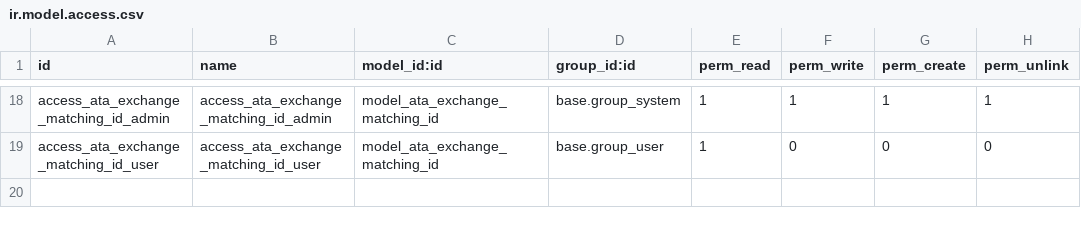
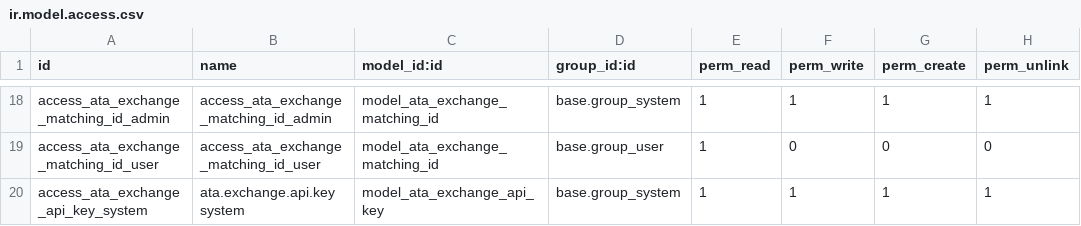
Before and after one commit to artel-dev/integration, a CSV file: ata_exchange_v4/security/ir.model.access.csv, drawn as a sheet; only a part is shown, gaps mark what is left out.

Commit message:
[ADD] ata_exchange_v4 add api keys and incoming request

```diff
--- a/ata_exchange_v4/security/ir.model.access.csv
+++ b/ata_exchange_v4/security/ir.model.access.csv
@@ -19 +19,2 @@ access_ata_exchange_matching_id_admin,access_ata_exchange_matching_id_admin,mode
 access_ata_exchange_matching_id_user,access_ata_exchange_matching_id_user,model_ata_exchange_matching_id,base.group_user,1,0,0,0
+access_ata_exchange_api_key_system,ata.exchange.api.key system,model_ata_exchange_api_key,base.group_system,1,1,1,1
```
Also changed, not shown: 9 other files.
